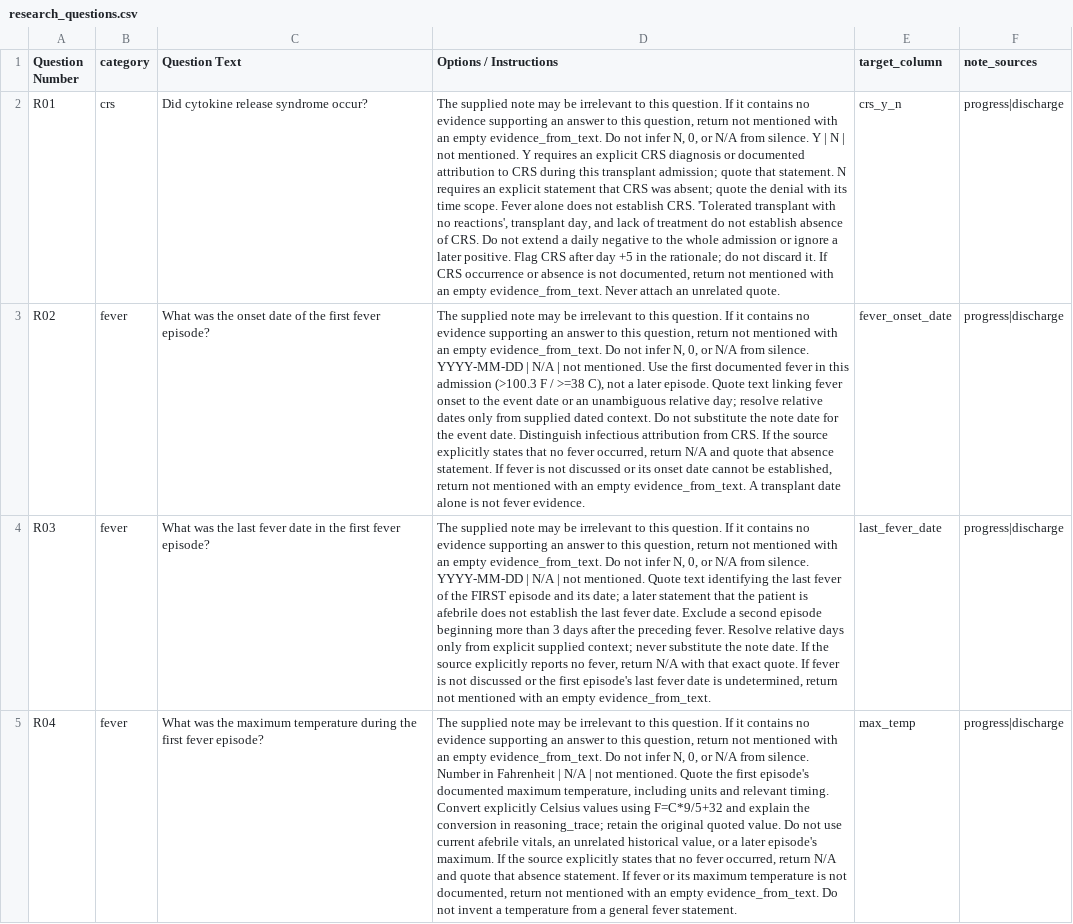
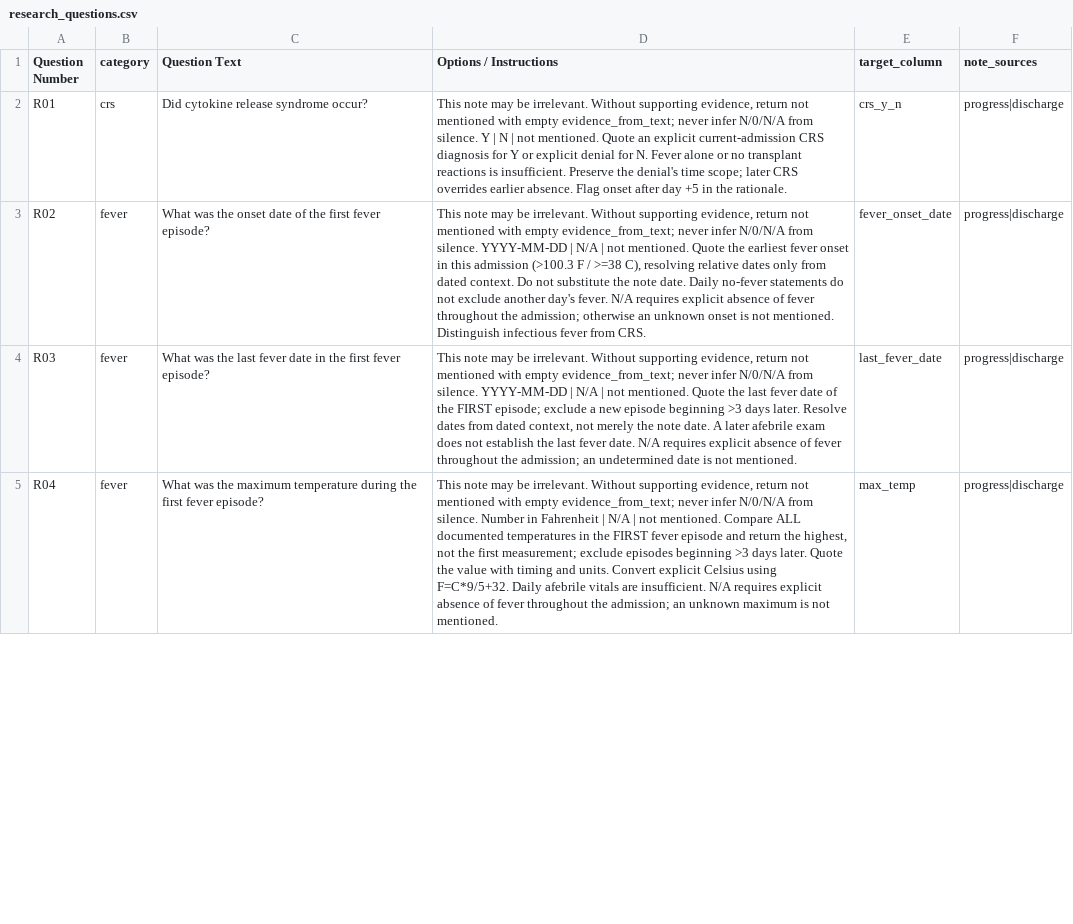
Before and after one commit to jwang-580/bmt_sft, a CSV file: research_eval/research_questions.csv, drawn as a sheet; only a part is shown; the diff covers the shown part only; the diff names each change by its address in the sheet, - before the commit and + after, or states it on an @@ line.

Commit message:
update eval

```diff
--- a/research_eval/research_questions.csv
+++ b/research_eval/research_questions.csv
-D2 (Options / Instructions): The supplied note may be irrelevant to this question. If it contains no evidence supporting an answer to this question, return not mentioned with an empty evidence_from_text. Do not infer N, 0, or N/A from silence. Y | N | not mentioned. Y requires an explicit CRS diagnosis or documented attribution to CRS during this transplant admission; quote that statement. N requires an explicit statement that CRS was absent; quote the denial with its time scope. Fever alone does not establish CRS. 'Tolerated transplant with no reactions', transplant day, and lack of treatment do not establish absence of CRS. Do not extend a daily negative to the whole admission or ignore a later positive. Flag CRS after day +5 in the rationale; do not discard it. If CRS occurrence or absence is not documented, return not mentioned with an empty evidence_from_text. Never attach an unrelated quote.
+D2 (Options / Instructions): This note may be irrelevant. Without supporting evidence, return not mentioned with empty evidence_from_text; never infer N/0/N/A from silence. Y | N | not mentioned. Quote an explicit current-admission CRS diagnosis for Y or explicit denial for N. Fever alone or no transplant reactions is insufficient. Preserve the denial's time scope; later CRS overrides earlier absence. Flag onset after day +5 in the rationale.
-D3 (Options / Instructions): The supplied note may be irrelevant to this question. If it contains no evidence supporting an answer to this question, return not mentioned with an empty evidence_from_text. Do not infer N, 0, or N/A from silence. YYYY-MM-DD | N/A | not mentioned. Use the first documented fever in this admission (>100.3 F / >=38 C), not a later episode. Quote text linking fever onset to the event date or an unambiguous relative day; resolve relative dates only from supplied dated context. Do not substitute the note date for the event date. Distinguish infectious attribution from CRS. If the source explicitly states that no fever occurred, return N/A and quote that absence statement. If fever is not discussed or its onset date cannot be established, return not mentioned with an empty evidence_from_text. A transplant date alone is not fever evidence.
+D3 (Options / Instructions): This note may be irrelevant. Without supporting evidence, return not mentioned with empty evidence_from_text; never infer N/0/N/A from silence. YYYY-MM-DD | N/A | not mentioned. Quote the earliest fever onset in this admission (>100.3 F / >=38 C), resolving relative dates only from dated context. Do not substitute the note date. Daily no-fever statements do not exclude another day's fever. N/A requires explicit absence of fever throughout the admission; otherwise an unknown onset is not mentioned. Distinguish infectious fever from CRS.
-D4 (Options / Instructions): The supplied note may be irrelevant to this question. If it contains no evidence supporting an answer to this question, return not mentioned with an empty evidence_from_text. Do not infer N, 0, or N/A from silence. YYYY-MM-DD | N/A | not mentioned. Quote text identifying the last fever of the FIRST episode and its date; a later statement that the patient is afebrile does not establish the last fever date. Exclude a second episode beginning more than 3 days after the preceding fever. Resolve relative days only from explicit supplied context; never substitute the note date. If the source explicitly reports no fever, return N/A with that exact quote. If fever is not discussed or the first episode's last fever date is undetermined, return not mentioned with an empty evidence_from_text.
+D4 (Options / Instructions): This note may be irrelevant. Without supporting evidence, return not mentioned with empty evidence_from_text; never infer N/0/N/A from silence. YYYY-MM-DD | N/A | not mentioned. Quote the last fever date of the FIRST episode; exclude a new episode beginning >3 days later. Resolve dates from dated context, not merely the note date. A later afebrile exam does not establish the last fever date. N/A requires explicit absence of fever throughout the admission; an undetermined date is not mentioned.
-D5 (Options / Instructions): The supplied note may be irrelevant to this question. If it contains no evidence supporting an answer to this question, return not mentioned with an empty evidence_from_text. Do not infer N, 0, or N/A from silence. Number in Fahrenheit | N/A | not mentioned. Quote the first episode's documented maximum temperature, including units and relevant timing. Convert explicitly Celsius values using F=C*9/5+32 and explain the conversion in reasoning_trace; retain the original quoted value. Do not use current afebrile vitals, an unrelated historical value, or a later episode's maximum. If the source explicitly states that no fever occurred, return N/A and quote that absence statement. If fever or its maximum temperature is not documented, return not mentioned with an empty evidence_from_text. Do not invent a temperature from a general fever statement.
+D5 (Options / Instructions): This note may be irrelevant. Without supporting evidence, return not mentioned with empty evidence_from_text; never infer N/0/N/A from silence. Number in Fahrenheit | N/A | not mentioned. Compare ALL documented temperatures in the FIRST fever episode and return the highest, not the first measurement; exclude episodes beginning >3 days later. Quote the value with timing and units. Convert explicit Celsius using F=C*9/5+32. Daily afebrile vitals are insufficient. N/A requires explicit absence of fever throughout the admission; an unknown maximum is not mentioned.
```
Also changed, not shown: 10 edited cells elsewhere in this file, 4 other files.
